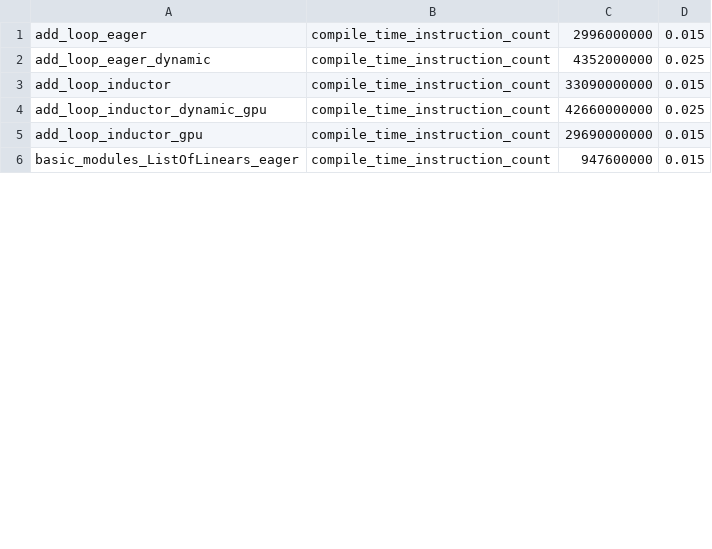
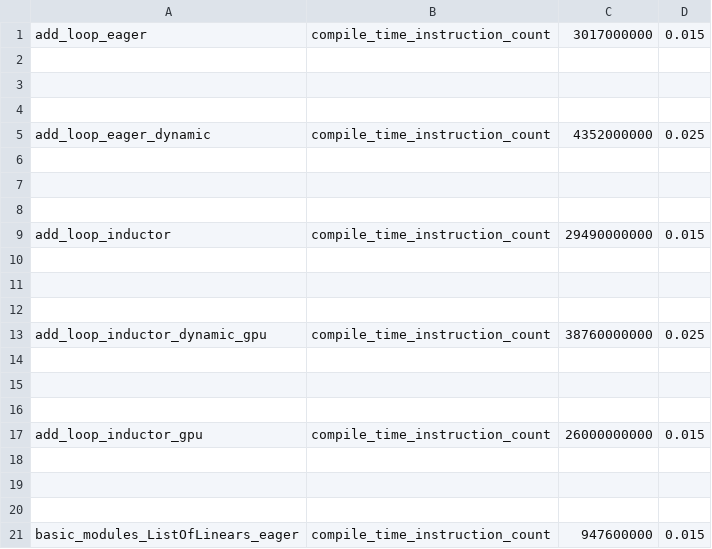
Before and after one commit to dwyangone/pytorch, a CSV file: benchmarks/dynamo/pr_time_benchmarks/expected_results.csv, drawn as a sheet; only a part is shown; the diff covers the shown part only.

```diff
--- a/benchmarks/dynamo/pr_time_benchmarks/expected_results.csv
+++ b/benchmarks/dynamo/pr_time_benchmarks/expected_results.csv
@@ -1,6 +1,21 @@
-add_loop_eager,compile_time_instruction_count,2996000000,0.015
+add_loop_eager,compile_time_instruction_count,3017000000,0.015
+
+
+
 add_loop_eager_dynamic,compile_time_instruction_count,4352000000,0.025
-add_loop_inductor,compile_time_instruction_count,33090000000,0.015
-add_loop_inductor_dynamic_gpu,compile_time_instruction_count,42660000000,0.025
-add_loop_inductor_gpu,compile_time_instruction_count,29690000000,0.015
+
+
+
+add_loop_inductor,compile_time_instruction_count,29490000000,0.015
+
+
+
+add_loop_inductor_dynamic_gpu,compile_time_instruction_count,38760000000,0.025
+
+
+
+add_loop_inductor_gpu,compile_time_instruction_count,26000000000,0.015
+
+
+
 basic_modules_ListOfLinears_eager,compile_time_instruction_count,947600000,0.015
```
Also changed, not shown: 51 added rows and 6 edited cells elsewhere in this file, 7 other files.
